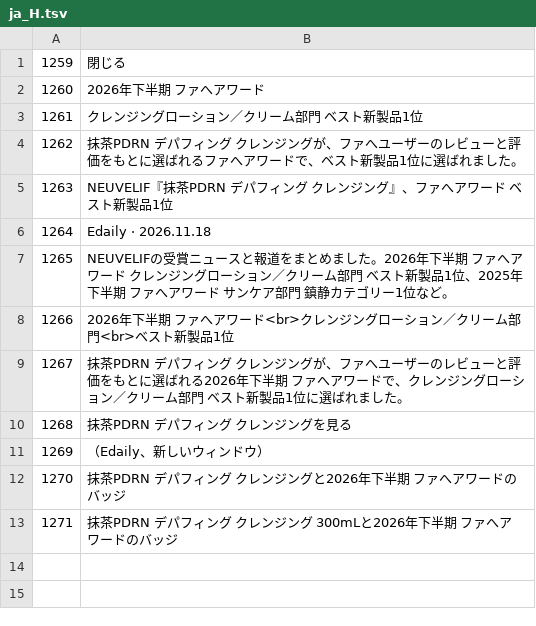
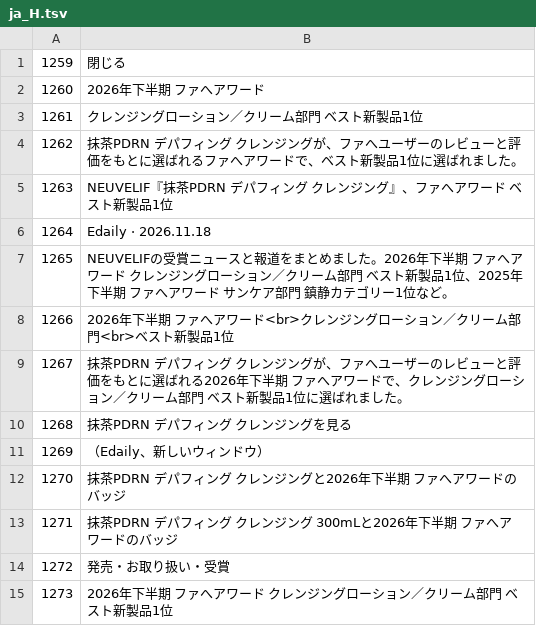
Before and after one commit to NEUVELIF/neuvelif-brandpage, a TSV file: i18n/tr/ja_H.tsv, drawn as a sheet; the diff names each change by its address in the sheet, - before the commit and + after, or states it on an @@ line.

```diff
--- a/i18n/tr/ja_H.tsv
+++ b/i18n/tr/ja_H.tsv
+row 14: 1272 | 発売・お取り扱い・受賞
+row 15: 1273 | 2026年下半期 ファへアワード クレンジングローション／クリーム部門 ベスト新製品1位
```
Also changed, not shown: i18n/tr/en_H.tsv, 6 other files.
